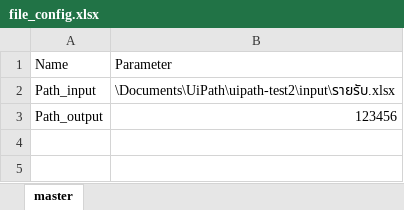
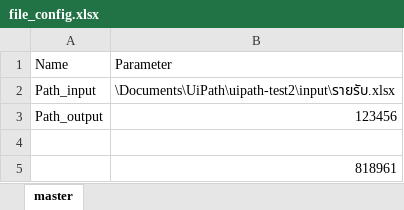
Before and after one commit to Nuttanunes/uipath-test2, an Excel workbook: config/file_config.xlsx, sheet master, drawn as a sheet; values as stored, in another font and other column widths than the file's, no borders; the diff names each change by its address in the sheet, - before the commit and + after, or states it on an @@ line.

Commit message:
Version2

```diff
--- a/config/file_config.xlsx (sheet master)
+++ b/config/file_config.xlsx (sheet master)
+row 4: (empty)
+row 5:  | 818961
```
